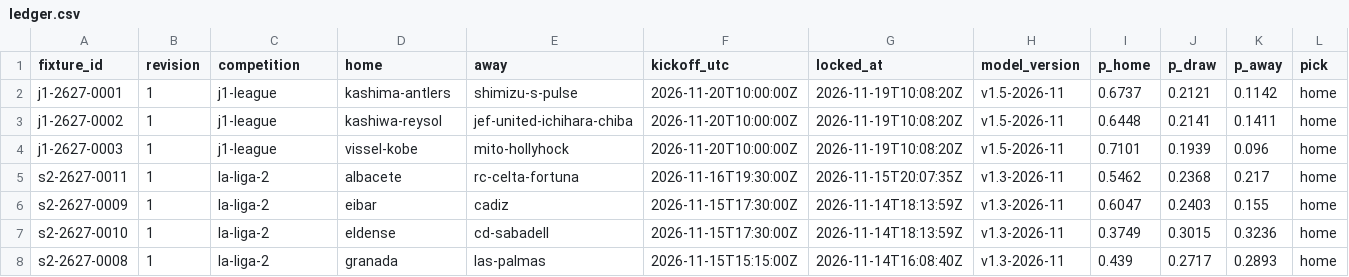
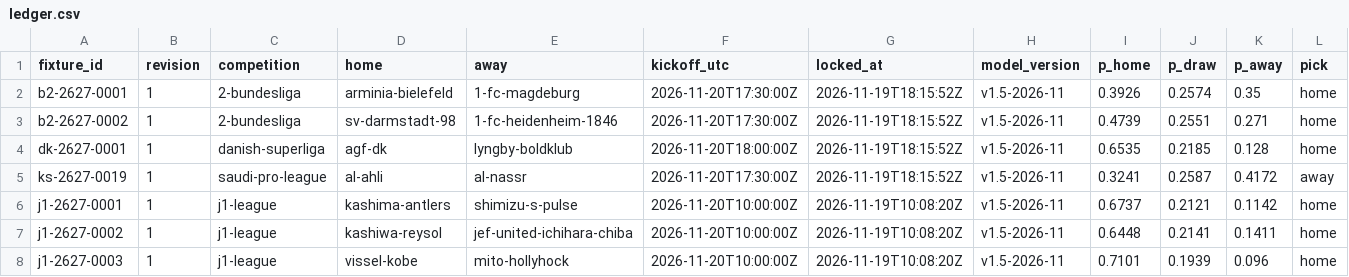
Before and after one commit to thetouchlineatlas-com/ledger, a CSV file: ledger.csv, drawn as a sheet; only a part is shown; the shorter side is filled out with more unchanged rows; rows hold the shown columns only; the diff names each change by its address in the sheet, - before the commit and + after, or states it on an @@ line.

Commit message:
Ledger 2026-11-19T18:15:58Z

```diff
--- a/ledger.csv
+++ b/ledger.csv
+row 2: b2-2627-0001 | 1 | 2-bundesliga | arminia-bielefeld | 1-fc-magdeburg | 2026-11-20T17:30:00Z | 2026-11-19T18:15:52Z | v1.5-2026-11 | 0.3926 | 0.2574 | 0.35 | home
+row 3: b2-2627-0002 | 1 | 2-bundesliga | sv-darmstadt-98 | 1-fc-heidenheim-1846 | 2026-11-20T17:30:00Z | 2026-11-19T18:15:52Z | v1.5-2026-11 | 0.4739 | 0.2551 | 0.271 | home
+row 4: dk-2627-0001 | 1 | danish-superliga | agf-dk | lyngby-boldklub | 2026-11-20T18:00:00Z | 2026-11-19T18:15:52Z | v1.5-2026-11 | 0.6535 | 0.2185 | 0.128 | home
+row 5: ks-2627-0019 | 1 | saudi-pro-league | al-ahli | al-nassr | 2026-11-20T17:30:00Z | 2026-11-19T18:15:52Z | v1.5-2026-11 | 0.3241 | 0.2587 | 0.4172 | away
```
Also changed, not shown: 6 other files.
